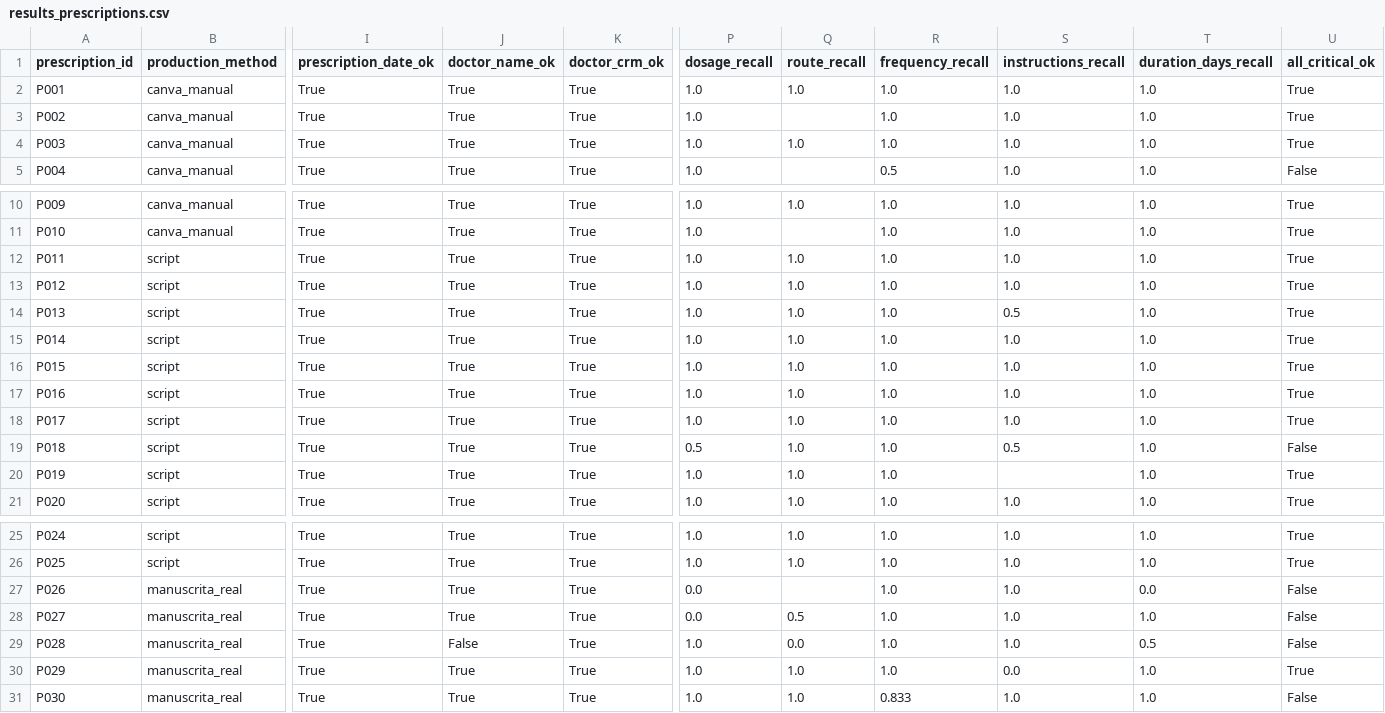
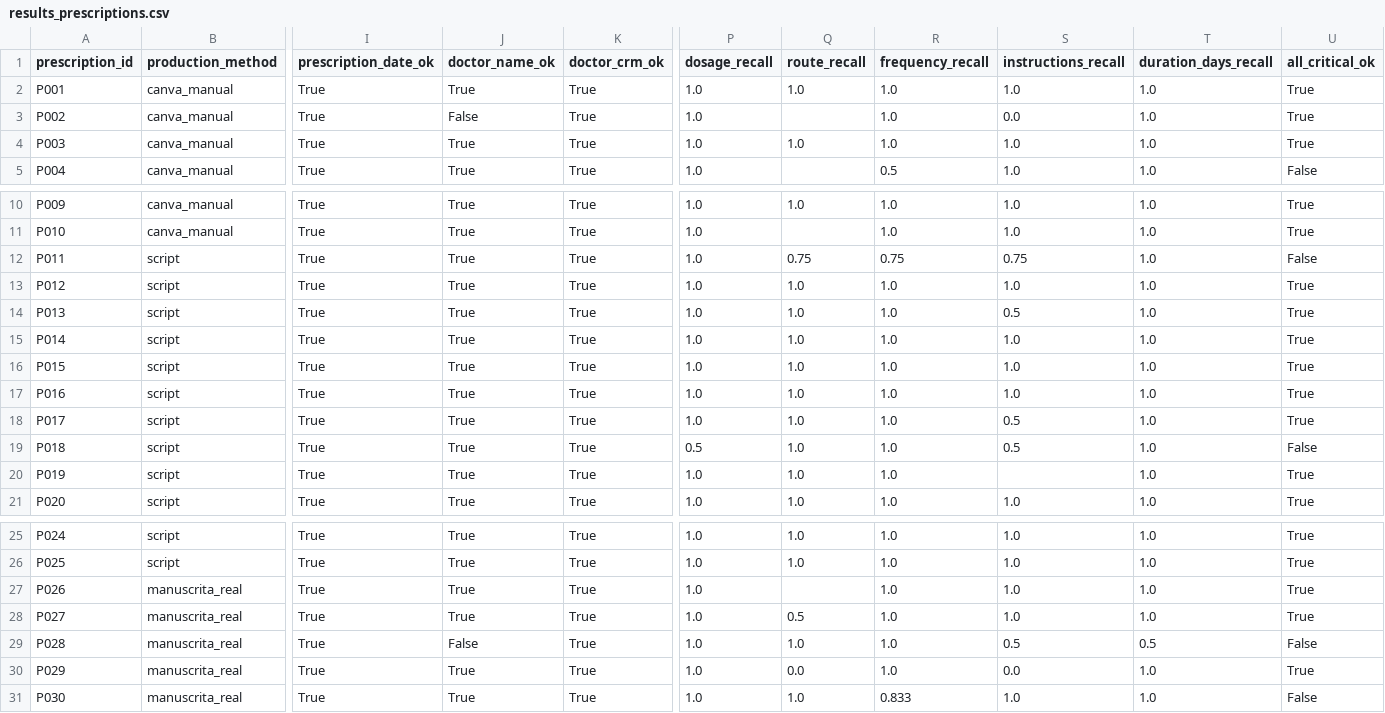
Before and after one commit to CinthiaBecher/dose-certa-evaluation, a CSV file: results/prescriptions/results_prescriptions.csv, drawn as a sheet; only a part is shown, gaps mark what is left out; the diff names each change by its address in the sheet, - before the commit and + after, or states it on an @@ line.

```diff
--- a/results/prescriptions/results_prescriptions.csv
+++ b/results/prescriptions/results_prescriptions.csv
-J3 (doctor_name_ok): True
+J3 (doctor_name_ok): False
-S3 (instructions_recall): 1.0
+S3 (instructions_recall): 0.0
-Q12 (route_recall): 1.0
+Q12 (route_recall): 0.75
-R12 (frequency_recall): 1.0
+R12 (frequency_recall): 0.75
-S12 (instructions_recall): 1.0
+S12 (instructions_recall): 0.75
-U12 (all_critical_ok): True
+U12 (all_critical_ok): False
-S18 (instructions_recall): 1.0
+S18 (instructions_recall): 0.5
-P27:P28 (dosage_recall): 0.0
+P27:P28 (dosage_recall): 1.0
-T27 (duration_days_recall): 0.0
+T27 (duration_days_recall): 1.0
-U27:U28 (all_critical_ok): False
+U27:U28 (all_critical_ok): True
-Q29 (route_recall): 0.0
+Q29 (route_recall): 1.0
-S29 (instructions_recall): 1.0
+S29 (instructions_recall): 0.5
-Q30 (route_recall): 1.0
+Q30 (route_recall): 0.0
```
Also changed, not shown: results/prescriptions/error_analysis.csv, 5 other files.
